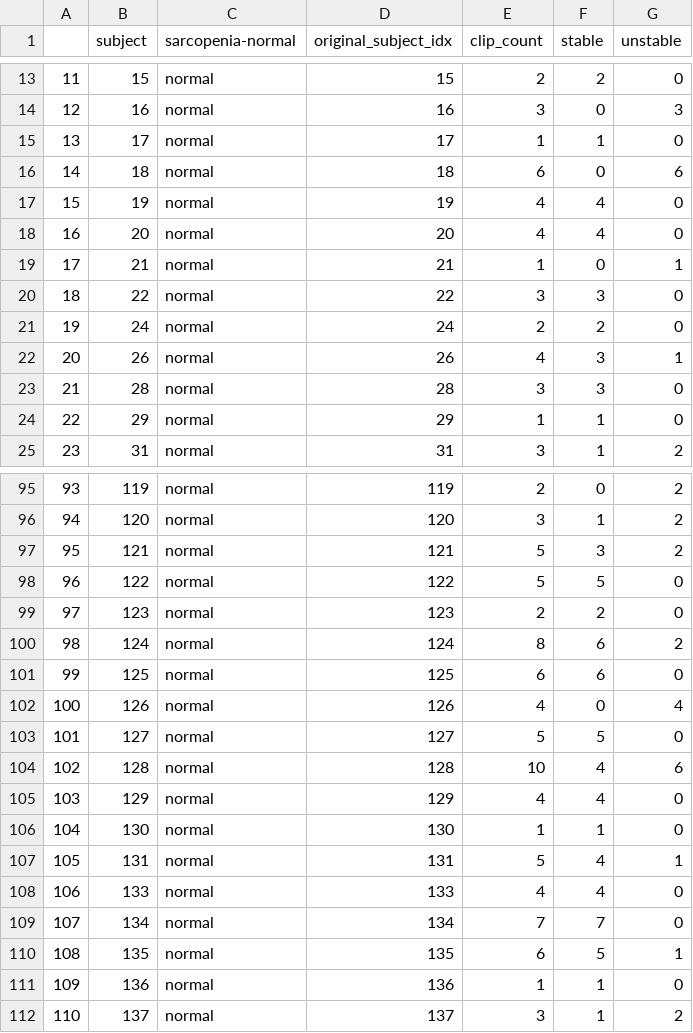
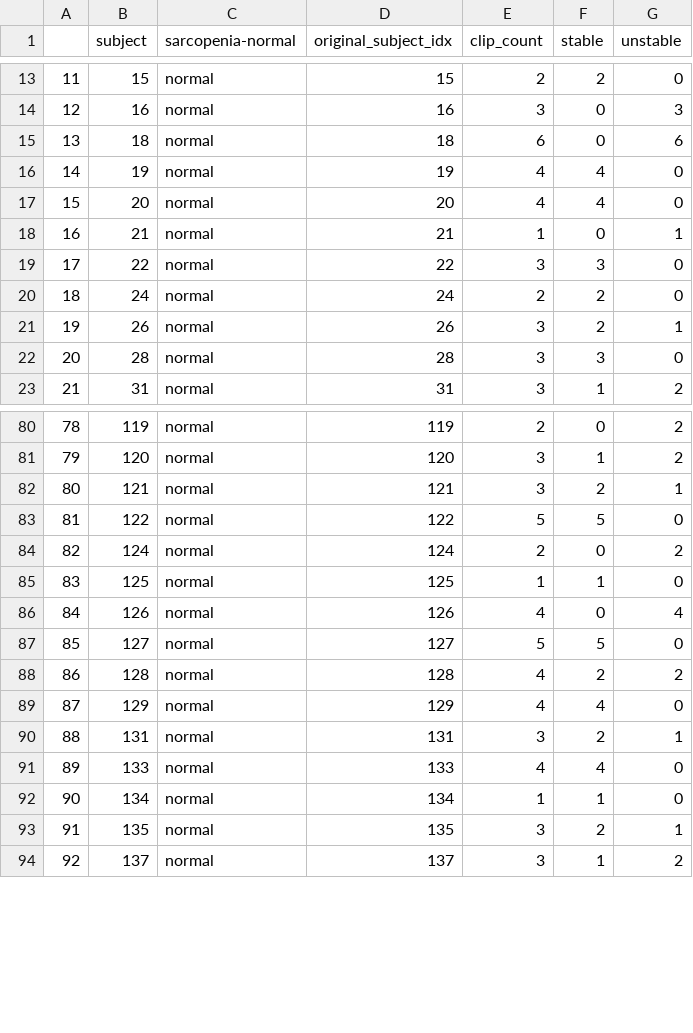
Before and after one commit to AvLab-CV/Sarcopenia-Risk-Assessment, a CSV file: csvs/subjects.csv, drawn as a sheet; only a part is shown, gaps mark what is left out; removed rows and columns are numbered as before the commit, all else as after; the diff covers the shown part only; the diff names each change by its address in the sheet, - before the commit and + after, or states it on an @@ line.

```diff
--- a/csvs/subjects.csv
+++ b/csvs/subjects.csv
-row 15: 13 | 17 | normal | 17 | 1 | 1 | 0
@@ column A renumbered from row 15 down @@
-E21 (clip_count): 4
+E21 (clip_count): 3
-F21 (stable): 3
+F21 (stable): 2
-row 24: 22 | 29 | normal | 29 | 1 | 1 | 0
-E82 (clip_count): 5
+E82 (clip_count): 3
-F82 (stable): 3
+F82 (stable): 2
-G82 (unstable): 2
+G82 (unstable): 1
-row 99: 97 | 123 | normal | 123 | 2 | 2 | 0
-E84 (clip_count): 8
+E84 (clip_count): 2
-F84 (stable): 6
+F84 (stable): 0
-E85 (clip_count): 6
+E85 (clip_count): 1
-F85 (stable): 6
+F85 (stable): 1
-E88 (clip_count): 10
+E88 (clip_count): 4
-F88 (stable): 4
+F88 (stable): 2
-G88 (unstable): 6
+G88 (unstable): 2
-row 106: 104 | 130 | normal | 130 | 1 | 1 | 0
-E90 (clip_count): 5
+E90 (clip_count): 3
-F90 (stable): 4
+F90 (stable): 2
-E92 (clip_count): 7
+E92 (clip_count): 1
-F92 (stable): 7
+F92 (stable): 1
-E93 (clip_count): 6
+E93 (clip_count): 3
-F93 (stable): 5
+F93 (stable): 2
-row 111: 109 | 136 | normal | 136 | 1 | 1 | 0
```
Also changed, not shown: 13 removed rows and 22 edited cells elsewhere in this file, csvs/clips.csv, 4 other files.
